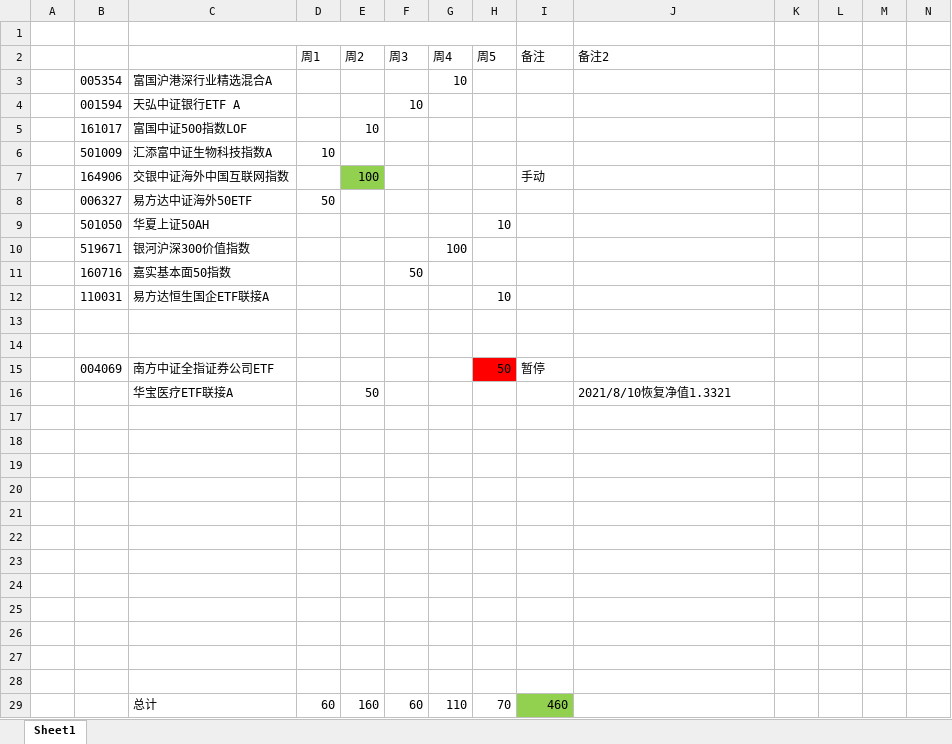
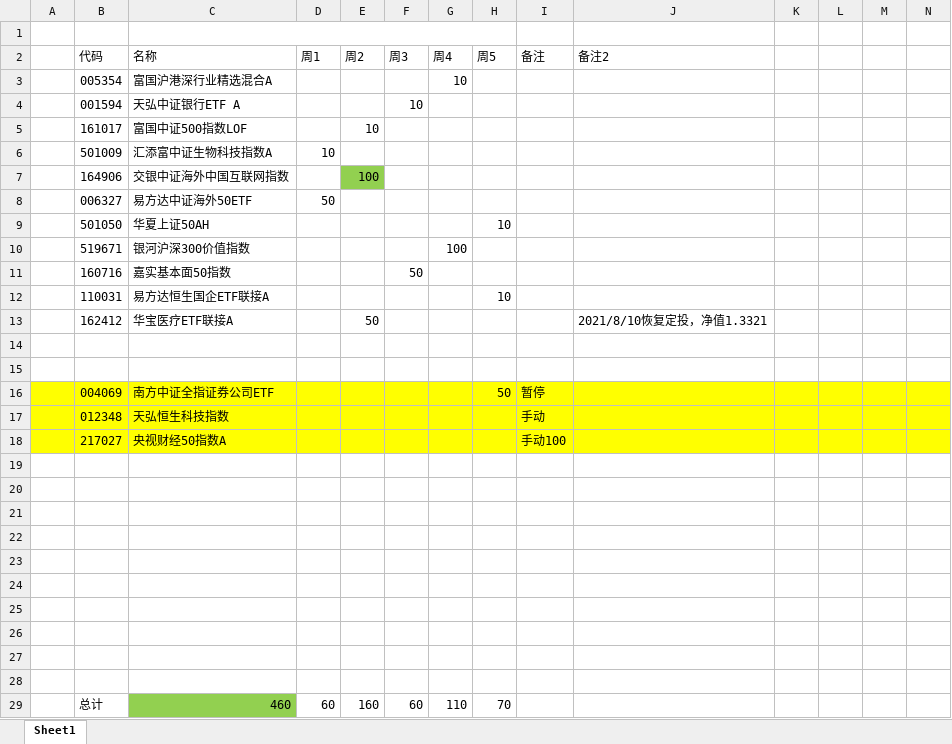
Before and after one commit to CBEB/CB, an Excel workbook: FUND-202107.xlsx, sheet Sheet1, drawn as a sheet; only a part is shown; values as stored, in another font and other column widths than the file's, no borders; removed rows and columns are numbered as before the commit, all else as after; rows hold the shown columns only; the diff covers the shown part only; the diff names each change by its address in the sheet, - before the commit and + after, or states it on an @@ line.

```diff
--- a/FUND-202107.xlsx (sheet Sheet1)
+++ b/FUND-202107.xlsx (sheet Sheet1)
-B2: (empty)
+B2: 代码
-C2: (empty)
+C2: 名称
-I7 (备注): 手动
+I7 (备注): (empty)
+row 13:  | 162412 | 华宝医疗ETF联接A |  | 50 |  |  |  |  | 2021/8/10恢复定投，净值1.3321
-A16:G16 fill: none
+A16:G16 fill: #FFFF00
-H16 fill: #FF0000
+H16 fill: #FFFF00
-I16:N16 fill: none
+I16:N16 fill: #FFFF00
-row 16:  |  | 华宝医疗ETF联接A |  | 50 |  |  |  |  | 2021/8/10恢复净值1.3321
+row 17:  | 012348 | 天弘恒生科技指数 |  |  |  |  |  | 手动
+row 18:  | 217027 | 央视财经50指数A |  |  |  |  |  | 手动100
-row 27: (empty)
-row 28: (empty)
-B29 (代码): (empty)
+B29 (代码): 总计
-C29 (名称): 总计
+C29 (名称): 460
-C29 fill: none
+C29 fill: #92D050
-I29 (备注): 460
+I29 (备注): (empty)
-I29 fill: #92D050
+I29 fill: none
```
Also changed, not shown: cell formats elsewhere in this sheet, CB-202108.xlsx, CB-D-202108.xlsx.
